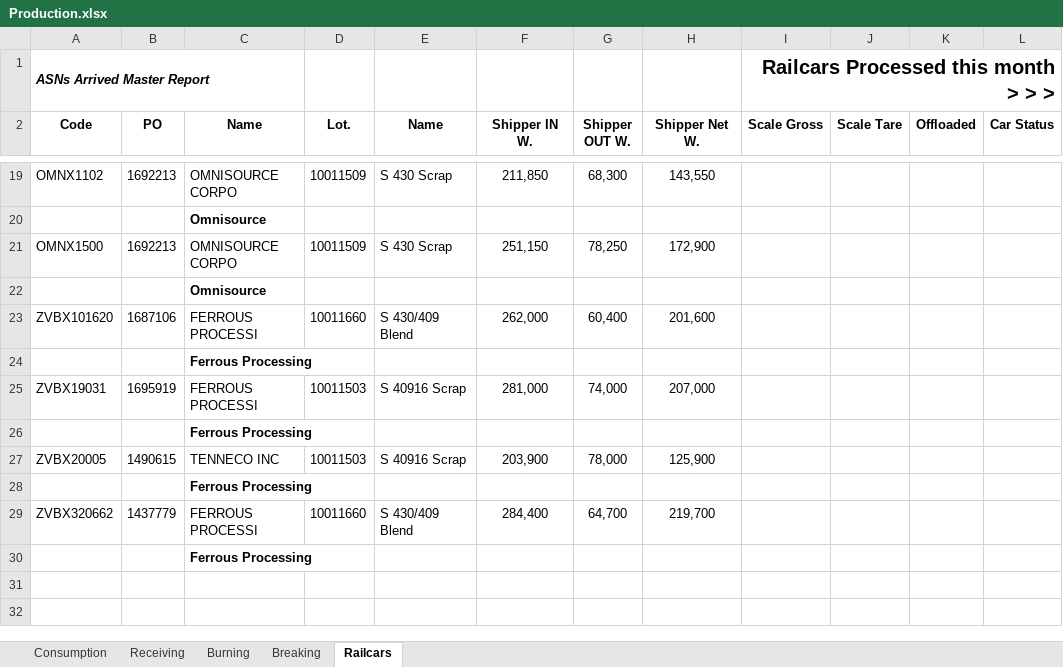
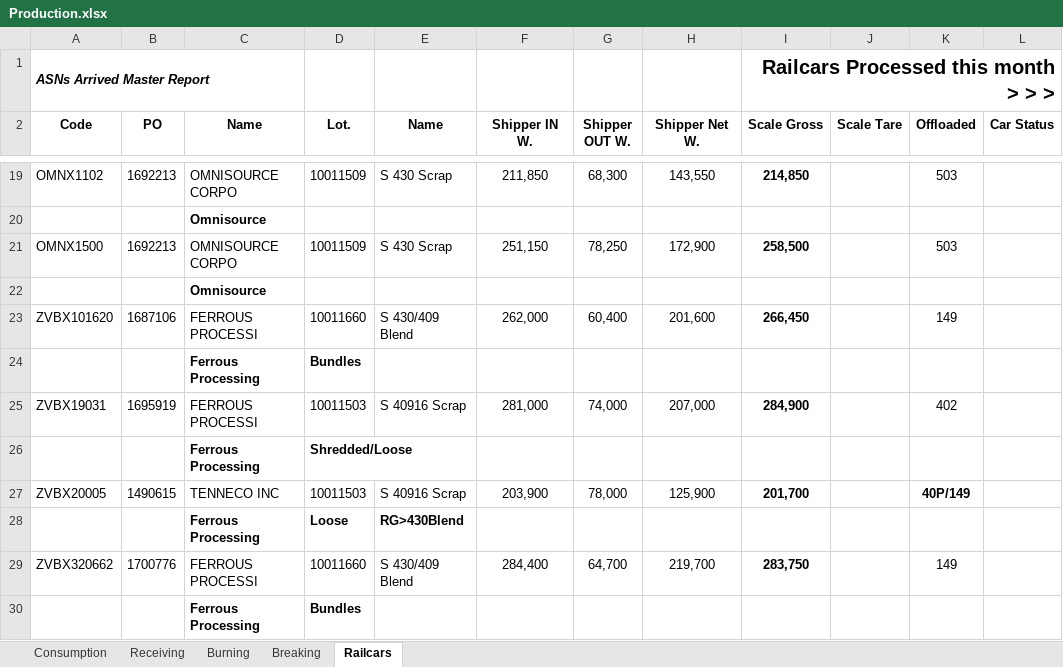
Before and after one commit to Harsco36Map/Yardmap, an Excel workbook: Production.xlsx, sheet Railcars, drawn as a sheet; only a part is shown, gaps mark what is left out; values as stored, in another font and other column widths than the file's, no borders; removed rows and columns are numbered as before the commit, all else as after; the diff covers the shown part only; the diff names each change by its address in the sheet, - before the commit and + after, or states it on an @@ line.

```diff
--- a/Production.xlsx (sheet Railcars)
+++ b/Production.xlsx (sheet Railcars)
-I19 (Scale Gross): (empty)
+I19 (Scale Gross): 214,850
-K19 (Offloaded): (empty)
+K19 (Offloaded): 503
-I21 (Scale Gross): (empty)
+I21 (Scale Gross): 258,500
-K21 (Offloaded): (empty)
+K21 (Offloaded): 503
-I23 (Scale Gross): (empty)
+I23 (Scale Gross): 266,450
-K23 (Offloaded): (empty)
+K23 (Offloaded): 149
-D24 (Lot.): (empty)
+D24 (Lot.): Bundles
-I25 (Scale Gross): (empty)
+I25 (Scale Gross): 284,900
-K25 (Offloaded): (empty)
+K25 (Offloaded): 402
-D26 (Lot.): (empty)
+D26 (Lot.): Shredded/Loose
-I27 (Scale Gross): (empty)
+I27 (Scale Gross): 201,700
-K27 (Offloaded): (empty)
+K27 (Offloaded): 40P/149
-row 28:  |  | Ferrous Processing
+row 28:  |  | Ferrous Processing | Loose | RG>430Blend
-B29 (PO): 1437779
+B29 (PO): 1700776
-I29 (Scale Gross): (empty)
+I29 (Scale Gross): 283,750
-K29 (Offloaded): (empty)
+K29 (Offloaded): 149
-D30 (Lot.): (empty)
+D30 (Lot.): Bundles
```
Also changed, not shown: 9 added rows, 9 removed rows, 15 edited cells and cell formats elsewhere in this sheet.
